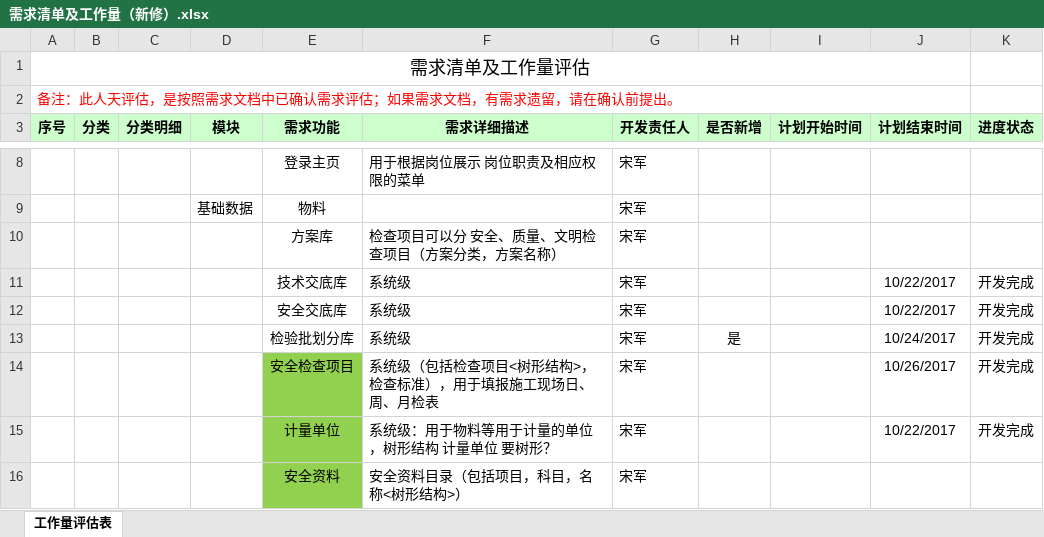
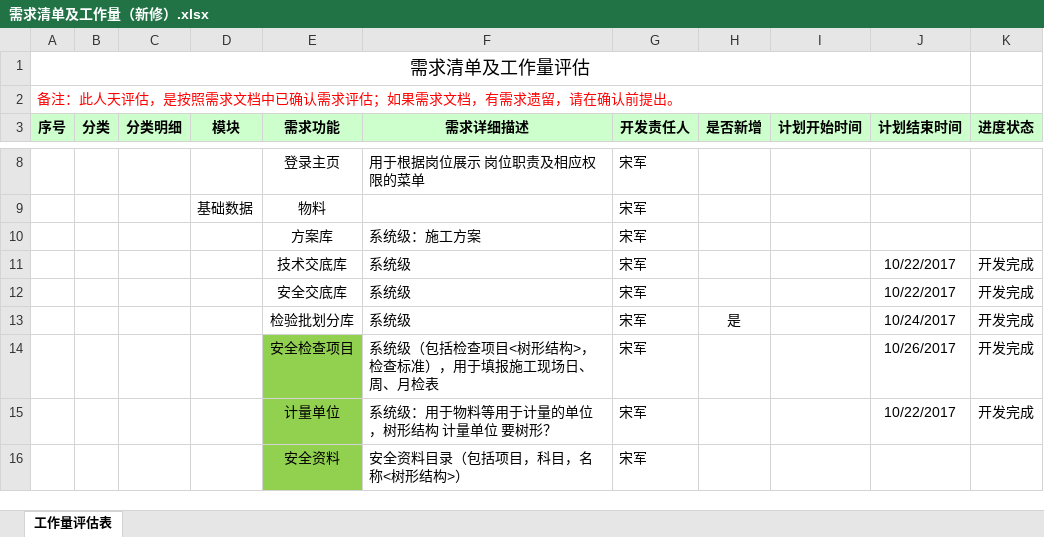
Before and after one commit to cqMySong/myapp, an Excel workbook: doc/需求清单及工作量（新修）.xlsx, sheet 工作量评估表, drawn as a sheet; only a part is shown, gaps mark what is left out; values as stored, in another font and other column widths than the file's, no borders; the diff names each change by its address in the sheet, - before the commit and + after, or states it on an @@ line.

```diff
--- a/doc/需求清单及工作量（新修）.xlsx (sheet 工作量评估表)
+++ b/doc/需求清单及工作量（新修）.xlsx (sheet 工作量评估表)
-F10 (需求详细描述): 检查项目可以分 安全、质量、文明检查项目（方案分类，方案名称）
+F10 (需求详细描述): 系统级：施工方案
```
Also changed, not shown: 11 other files.
